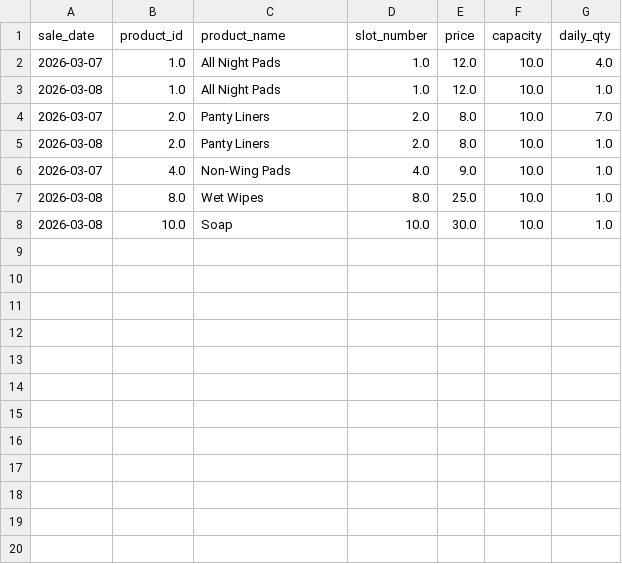
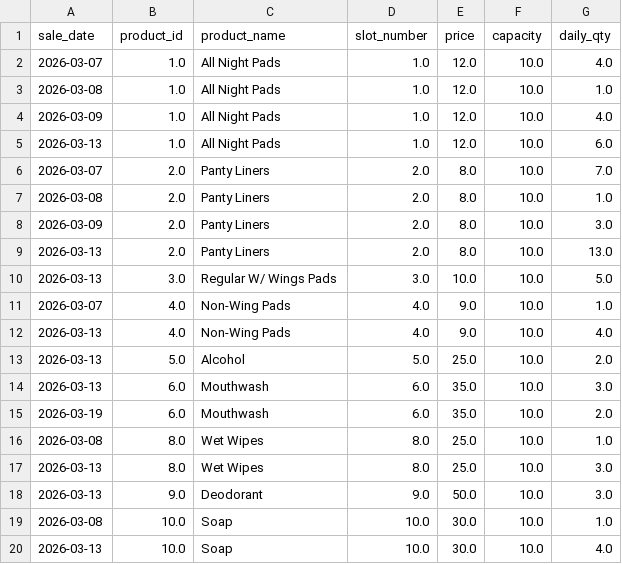
Before and after one commit to calixtaaa/Thesis, a CSV file: predictionAnalysis/outputs/daily_sales.csv, drawn as a sheet.

```diff
--- a/predictionAnalysis/outputs/daily_sales.csv
+++ b/predictionAnalysis/outputs/daily_sales.csv
@@ -3,6 +3,18 @@ sale_date,product_id,product_name,slot_number,price,capacity,daily_qty
 2026-03-08,1.0,All Night Pads,1.0,12.0,10.0,1.0
+2026-03-09,1.0,All Night Pads,1.0,12.0,10.0,4.0
+2026-03-13,1.0,All Night Pads,1.0,12.0,10.0,6.0
 2026-03-07,2.0,Panty Liners,2.0,8.0,10.0,7.0
 2026-03-08,2.0,Panty Liners,2.0,8.0,10.0,1.0
+2026-03-09,2.0,Panty Liners,2.0,8.0,10.0,3.0
+2026-03-13,2.0,Panty Liners,2.0,8.0,10.0,13.0
+2026-03-13,3.0,Regular W/ Wings Pads,3.0,10.0,10.0,5.0
 2026-03-07,4.0,Non-Wing Pads,4.0,9.0,10.0,1.0
+2026-03-13,4.0,Non-Wing Pads,4.0,9.0,10.0,4.0
+2026-03-13,5.0,Alcohol,5.0,25.0,10.0,2.0
+2026-03-13,6.0,Mouthwash,6.0,35.0,10.0,3.0
+2026-03-19,6.0,Mouthwash,6.0,35.0,10.0,2.0
 2026-03-08,8.0,Wet Wipes,8.0,25.0,10.0,1.0
+2026-03-13,8.0,Wet Wipes,8.0,25.0,10.0,3.0
+2026-03-13,9.0,Deodorant,9.0,50.0,10.0,3.0
 2026-03-08,10.0,Soap,10.0,30.0,10.0,1.0
+2026-03-13,10.0,Soap,10.0,30.0,10.0,4.0
```
Also changed, not shown: predictionAnalysis/outputs/dataset_transactions.csv, 4 other files.
